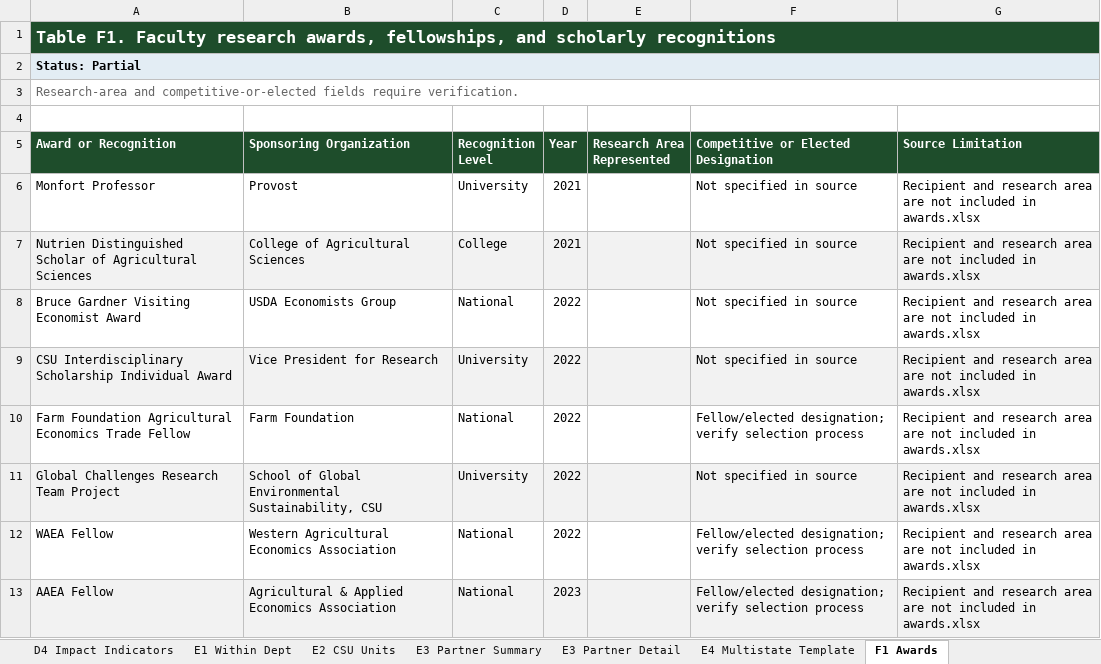
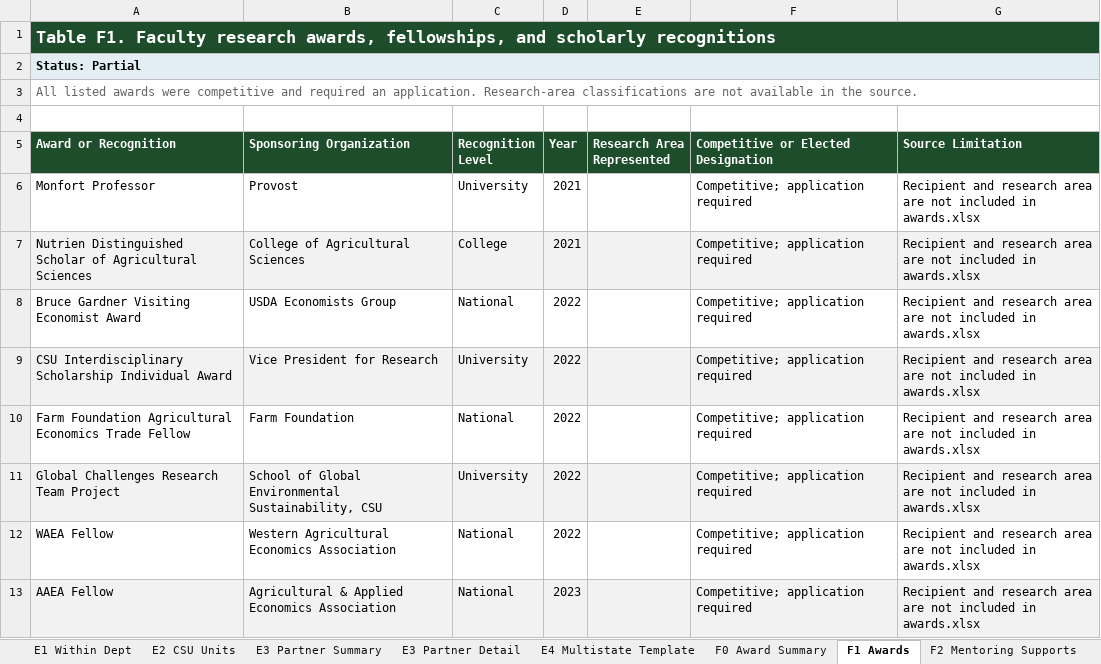
Before and after one commit to laurenchenarides/dare_research, an Excel workbook: output/SECTION-4-REPORT-TABLES.xlsx, sheet F1 Awards, drawn as a sheet; only a part is shown; values as stored, in another font and other column widths than the file's, no borders; the diff covers the shown part only; the diff names each change by its address in the sheet, - before the commit and + after, or states it on an @@ line.

Commit message:
Update publication and award data; add new grant reporting and department awards files
- Updated `table_D4b_citations_by_publication_year.csv` to include total citations.
- Revised `table_F1_faculty_research_awards.csv` to specify competitive designations for awards.
- Modified `table_F2_grad_committee_mentoring_activity.csv` to reflect changes in committee memberships.
- Adjusted `table_G1_student_engagement_partial.csv` to correct student engagement data for 2026.
- Added new files: `grant_reporting_window_difference.csv` and `grant_total_reconciliation.csv` for grant reporting analysis.
- Introduced `table_F0_department_awards_by_year.csv` to track departmental awards over the years.

```diff
--- a/output/SECTION-4-REPORT-TABLES.xlsx (sheet F1 Awards)
+++ b/output/SECTION-4-REPORT-TABLES.xlsx (sheet F1 Awards)
+sheet tab: F0 Award Summary
-A3 (Award or Recognition): Research-area and competitive-or-elected fields require verification.
+A3 (Award or Recognition): All listed awards were competitive and required an application. Research-area classifications are not available in the source.
-F6:F9: Not specified in source
+F6:F9: Competitive; application required
-F10: Fellow/elected designation; verify selection process
+F10: Competitive; application required
-F11: Not specified in source
+F11: Competitive; application required
-F12:F13: Fellow/elected designation; verify selection process
+F12:F13: Competitive; application required
```
Also changed, not shown: 2 added rows, 11 edited cells and cell formats elsewhere in this sheet, sheet C2 Awards by Source, sheet C1 Projects by Year, sheet F2 Grad Committees, sheet 4.2 Citations, sheet Contents, sheet 4.3 IF Summary, 1 more sheet, other sheet tabs, data/awards.xlsx, data/grad_committee_membership.xlsx, 20 other files.
